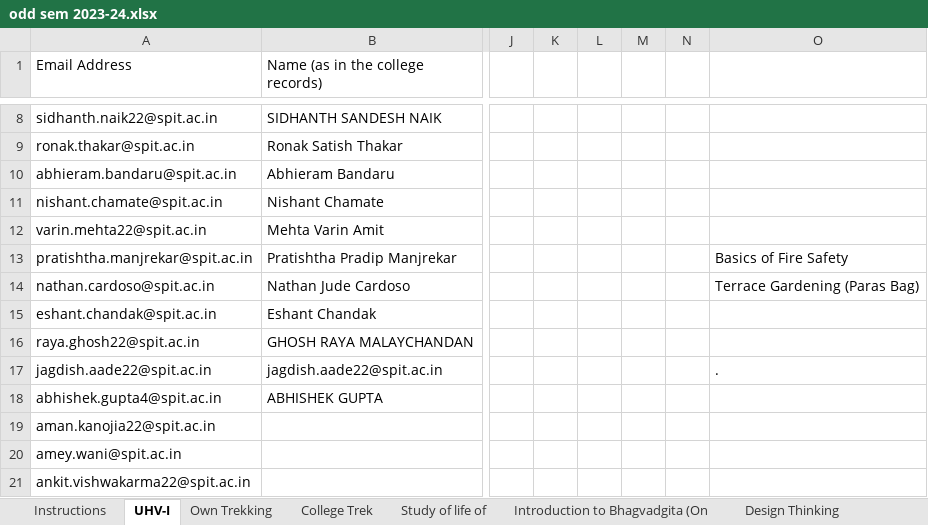
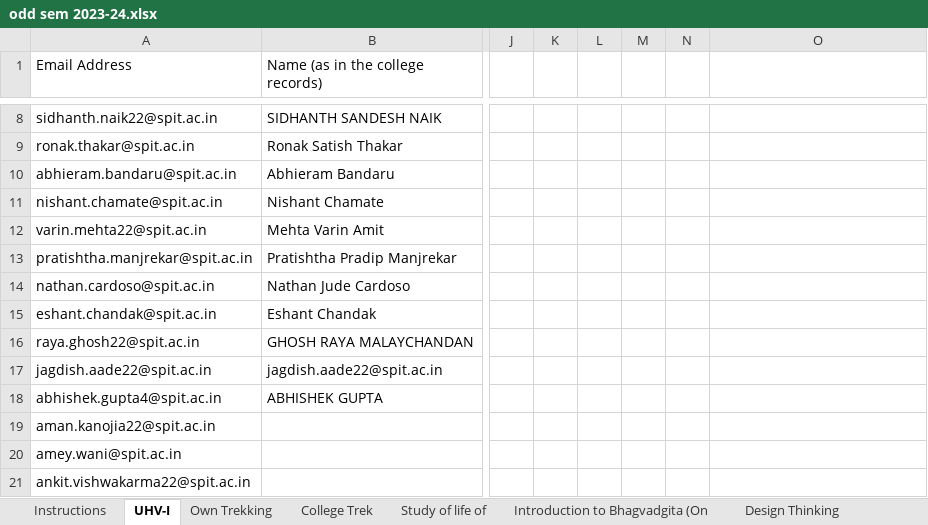
Before and after one commit to Hitstar53/SEVA-SATVA-Course-Analyzer, an Excel workbook: data/odd sem 2023-24.xlsx, sheet UHV-I, drawn as a sheet; only a part is shown, gaps mark what is left out; values as stored, in another font and other column widths than the file's, no borders; the diff names each change by its address in the sheet, - before the commit and + after, or states it on an @@ line.

```diff
--- a/data/odd sem 2023-24.xlsx (sheet UHV-I)
+++ b/data/odd sem 2023-24.xlsx (sheet UHV-I)
-O13: Basics of Fire Safety
+O13: (empty)
-O14: Terrace Gardening (Paras Bag)
+O14: (empty)
-O17: .
+O17: (empty)
```
Also changed, not shown: sheet Design Thinking, sheet Integrated personality developm, sheet Skipping, sheet Indian knowledge system, sheet Idea lab ( Model making), sheet Introduction to Bhagvadgita (On, 1 other file.
